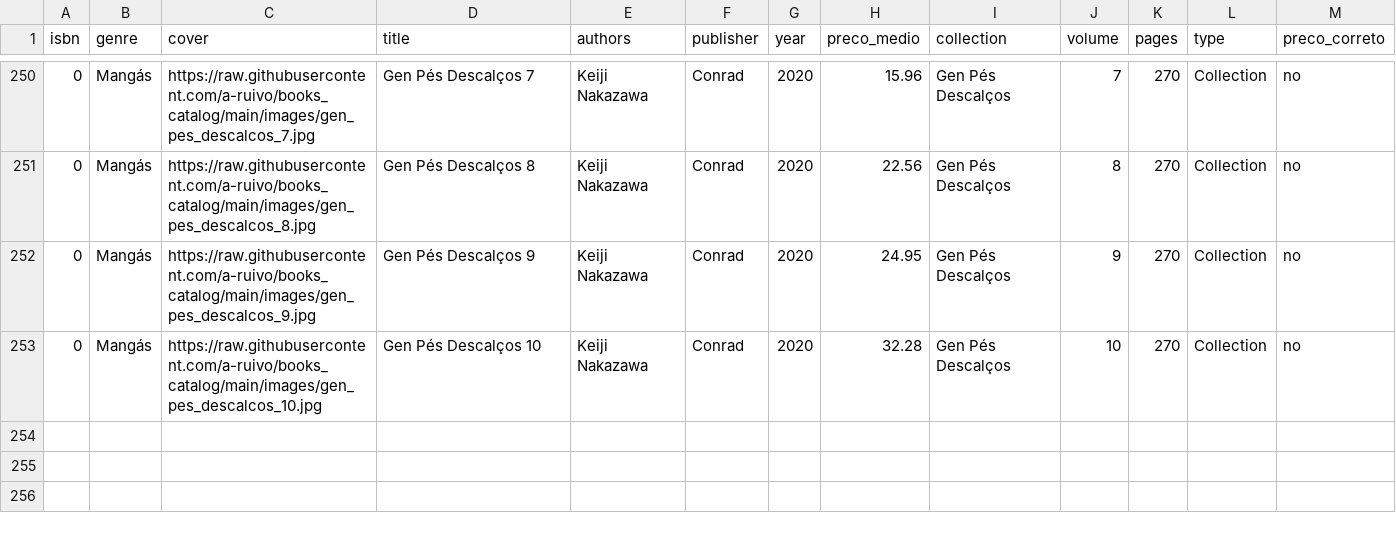
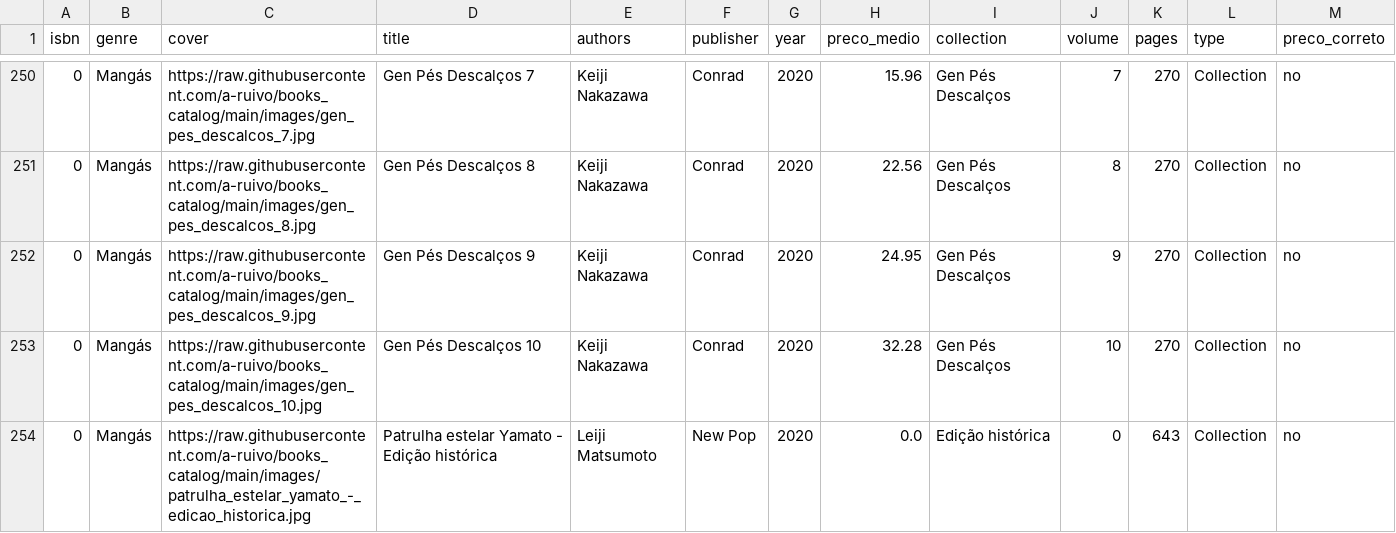
Before and after one commit to a-ruivo/books_catalog, a CSV file: livros.csv, drawn as a sheet; only a part is shown, gaps mark what is left out.

Commit message:
Atualização incremental via Streamlit

```diff
--- a/livros.csv
+++ b/livros.csv
@@ -253 +253,2 @@ isbn,genre,cover,title,authors,publisher,year,preco_medio,collection,volume,page
 0,Mangás,https://raw.githubusercontent.com/a-ruivo/books_catalog/main/images/gen_pes_descalcos_10.jpg,Gen Pés Descalços 10,Keiji Nakazawa,Conrad,2020,32.28,Gen Pés Descalços,10,270,Collection,no
+0,Mangás,https://raw.githubusercontent.com/a-ruivo/books_catalog/main/images/patrulha_estelar_yamato_-_edicao_historica.jpg,Patrulha estelar Yamato - Edição histórica,Leiji Matsumoto,New Pop,2020,0.0,Edição histórica,0,643,Collection,no
```
